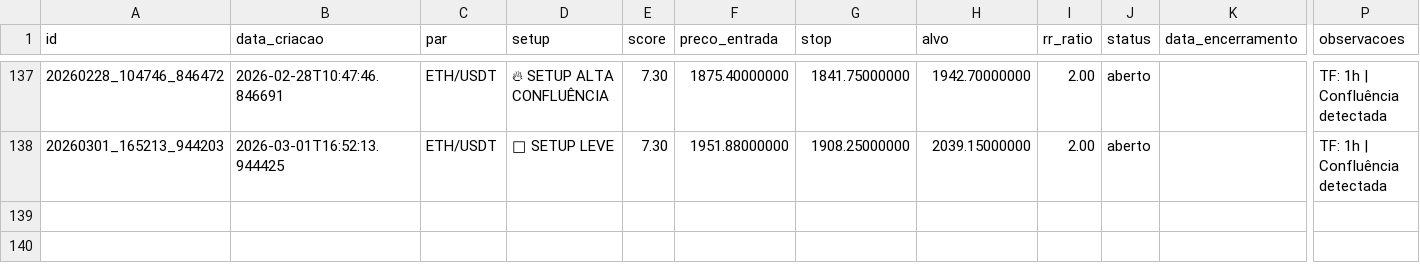
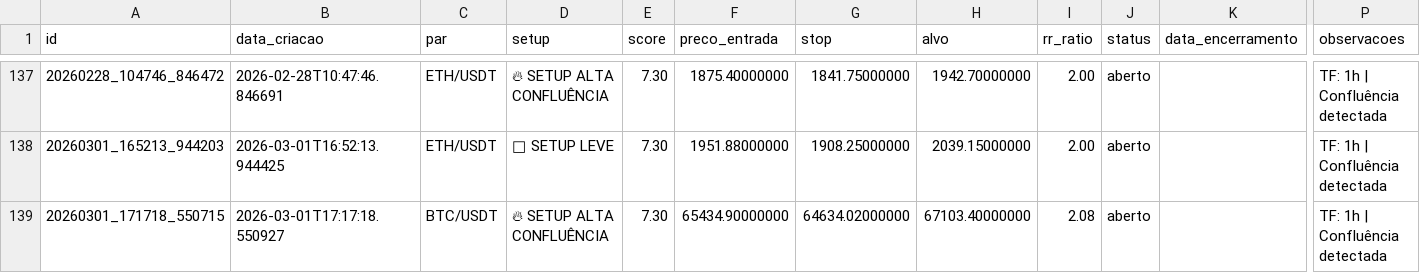
Before and after one commit to aspirepp-lab/scanner-crypto-eth-btc, a CSV file: data/ledger_sinais.csv, drawn as a sheet; only a part is shown, gaps mark what is left out; rows hold the shown columns only; the diff names each change by its address in the sheet, - before the commit and + after, or states it on an @@ line.

```diff
--- a/data/ledger_sinais.csv
+++ b/data/ledger_sinais.csv
+row 139: 20260301_171718_550715 | 2026-03-01T17:17:18.550927 | BTC/USDT | 🔥 SETUP ALTA CONFLUÊNCIA | 7.30 | 65434.90000000 | 64634.02000000 | 67103.40000000 | 2.08 | aberto |  | TF: 1h | Confluência detectada
```
Also changed, not shown: 2 other files.
